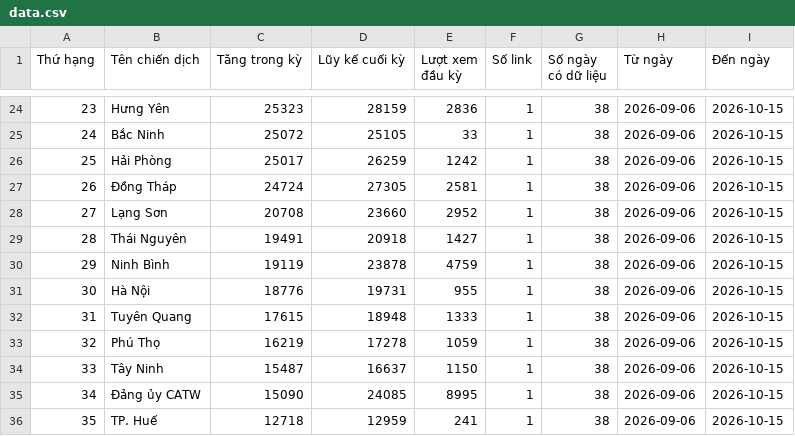
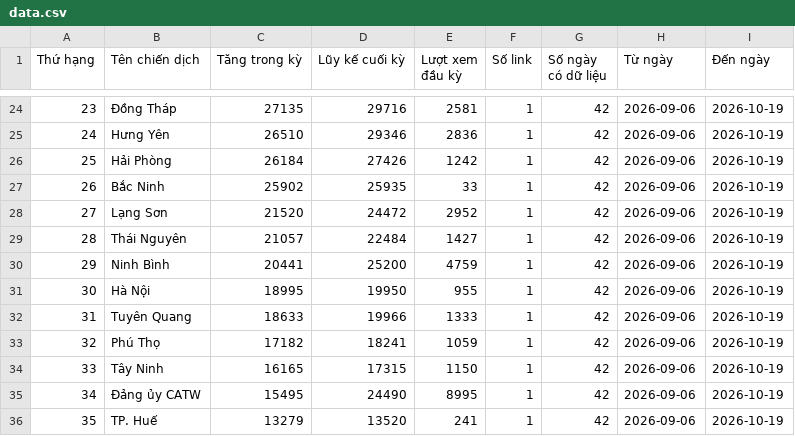
Before and after one commit to phuonglinh-ai/bangtongsaphuychuong, a CSV file: data.csv, drawn as a sheet; only a part is shown, gaps mark what is left out; the diff covers the shown part only.

```diff
--- a/data.csv
+++ b/data.csv
@@ -24,13 +24,13 @@
-23,Hưng Yên,25323,28159,2836,1,38,2026-09-06,2026-10-15
-24,Bắc Ninh,25072,25105,33,1,38,2026-09-06,2026-10-15
-25,Hải Phòng,25017,26259,1242,1,38,2026-09-06,2026-10-15
-26,Đồng Tháp,24724,27305,2581,1,38,2026-09-06,2026-10-15
-27,Lạng Sơn,20708,23660,2952,1,38,2026-09-06,2026-10-15
-28,Thái Nguyên,19491,20918,1427,1,38,2026-09-06,2026-10-15
-29,Ninh Bình,19119,23878,4759,1,38,2026-09-06,2026-10-15
-30,Hà Nội,18776,19731,955,1,38,2026-09-06,2026-10-15
-31,Tuyên Quang,17615,18948,1333,1,38,2026-09-06,2026-10-15
-32,Phú Thọ,16219,17278,1059,1,38,2026-09-06,2026-10-15
-33,Tây Ninh,15487,16637,1150,1,38,2026-09-06,2026-10-15
-34,Đảng ủy CATW,15090,24085,8995,1,38,2026-09-06,2026-10-15
-35,TP. Huế,12718,12959,241,1,38,2026-09-06,2026-10-15
+23,Đồng Tháp,27135,29716,2581,1,42,2026-09-06,2026-10-19
+24,Hưng Yên,26510,29346,2836,1,42,2026-09-06,2026-10-19
+25,Hải Phòng,26184,27426,1242,1,42,2026-09-06,2026-10-19
+26,Bắc Ninh,25902,25935,33,1,42,2026-09-06,2026-10-19
+27,Lạng Sơn,21520,24472,2952,1,42,2026-09-06,2026-10-19
+28,Thái Nguyên,21057,22484,1427,1,42,2026-09-06,2026-10-19
+29,Ninh Bình,20441,25200,4759,1,42,2026-09-06,2026-10-19
+30,Hà Nội,18995,19950,955,1,42,2026-09-06,2026-10-19
+31,Tuyên Quang,18633,19966,1333,1,42,2026-09-06,2026-10-19
+32,Phú Thọ,17182,18241,1059,1,42,2026-09-06,2026-10-19
+33,Tây Ninh,16165,17315,1150,1,42,2026-09-06,2026-10-19
+34,Đảng ủy CATW,15495,24490,8995,1,42,2026-09-06,2026-10-19
+35,TP. Huế,13279,13520,241,1,42,2026-09-06,2026-10-19
```
Also changed, not shown: 124 edited cells elsewhere in this file.
